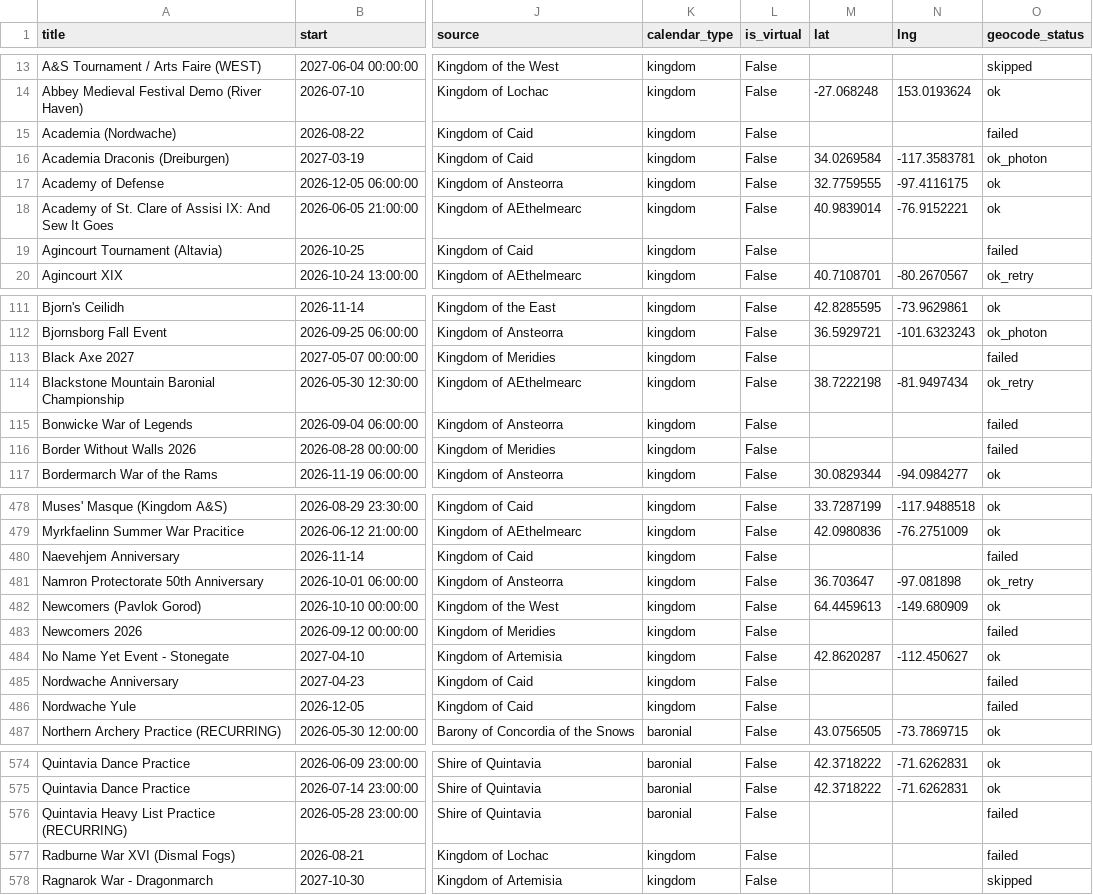
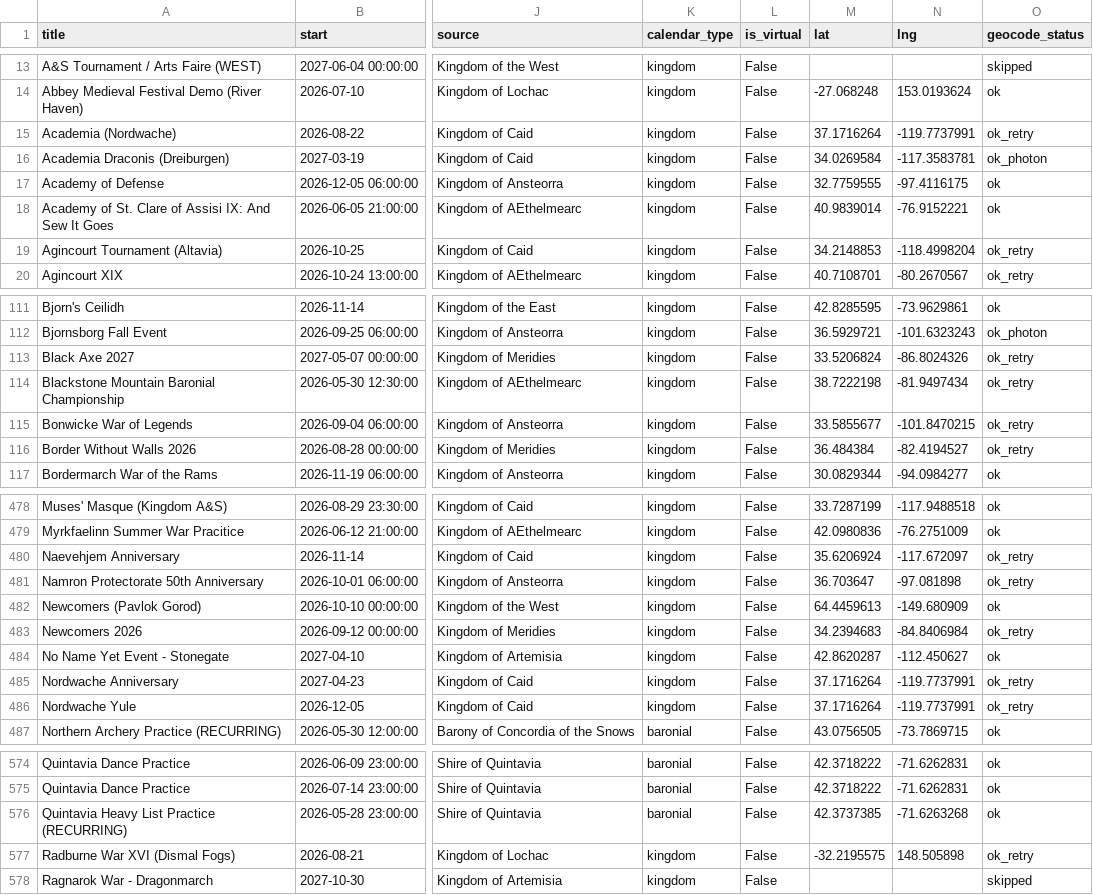
Before and after one commit to khs/scamap, a CSV file: sca_events_clean.csv, drawn as a sheet; only a part is shown, gaps mark what is left out; the diff covers the shown part only; the diff names each change by its address in the sheet, - before the commit and + after, or states it on an @@ line.

```diff
--- a/sca_events_clean.csv
+++ b/sca_events_clean.csv
-M15 (lat): (empty)
+M15 (lat): 37.1716264
-N15 (lng): (empty)
+N15 (lng): -119.7737991
-O15 (geocode_status): failed
+O15 (geocode_status): ok_retry
-M19 (lat): (empty)
+M19 (lat): 34.2148853
-N19 (lng): (empty)
+N19 (lng): -118.4998204
-O19 (geocode_status): failed
+O19 (geocode_status): ok_retry
-M113 (lat): (empty)
+M113 (lat): 33.5206824
-N113 (lng): (empty)
+N113 (lng): -86.8024326
-O113 (geocode_status): failed
+O113 (geocode_status): ok_retry
-M115 (lat): (empty)
+M115 (lat): 33.5855677
-N115 (lng): (empty)
+N115 (lng): -101.8470215
-O115:O116 (geocode_status): failed
+O115:O116 (geocode_status): ok_retry
-M116 (lat): (empty)
+M116 (lat): 36.484384
-N116 (lng): (empty)
+N116 (lng): -82.4194527
-M480 (lat): (empty)
+M480 (lat): 35.6206924
-N480 (lng): (empty)
+N480 (lng): -117.672097
-O480 (geocode_status): failed
+O480 (geocode_status): ok_retry
-M483 (lat): (empty)
+M483 (lat): 34.2394683
-N483 (lng): (empty)
+N483 (lng): -84.8406984
-O483 (geocode_status): failed
+O483 (geocode_status): ok_retry
-M485:M486 (lat): (empty)
+M485:M486 (lat): 37.1716264
-N485:N486 (lng): (empty)
+N485:N486 (lng): -119.7737991
-O485:O486 (geocode_status): failed
+O485:O486 (geocode_status): ok_retry
-M576 (lat): (empty)
+M576 (lat): 42.3737385
-N576 (lng): (empty)
+N576 (lng): -71.6263268
-O576 (geocode_status): failed
+O576 (geocode_status): ok
-M577 (lat): (empty)
+M577 (lat): -32.2195575
-N577 (lng): (empty)
+N577 (lng): 148.505898
-O577 (geocode_status): failed
+O577 (geocode_status): ok_retry
```
Also changed, not shown: 45 edited cells elsewhere in this file, 2 other files.
